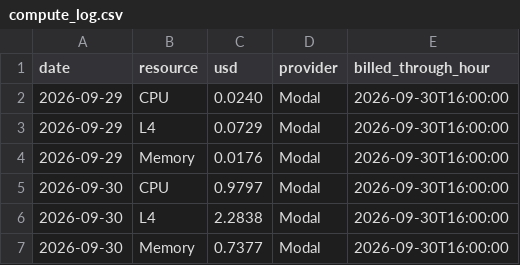
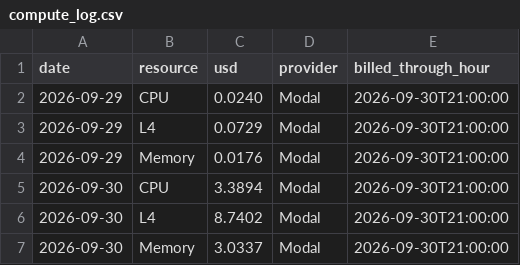
Before and after one commit to ish-codes-magic/bytes-per-token, a CSV file: results/compute_log.csv, drawn as a sheet.

Commit message:
Refresh the compute log from Modal billing

```diff
--- a/results/compute_log.csv
+++ b/results/compute_log.csv
@@ -1,7 +1,7 @@
 date,resource,usd,provider,billed_through_hour
-2026-09-29,CPU,0.0240,Modal,2026-09-30T16:00:00
-2026-09-29,L4,0.0729,Modal,2026-09-30T16:00:00
-2026-09-29,Memory,0.0176,Modal,2026-09-30T16:00:00
-2026-09-30,CPU,0.9797,Modal,2026-09-30T16:00:00
-2026-09-30,L4,2.2838,Modal,2026-09-30T16:00:00
-2026-09-30,Memory,0.7377,Modal,2026-09-30T16:00:00
+2026-09-29,CPU,0.0240,Modal,2026-09-30T21:00:00
+2026-09-29,L4,0.0729,Modal,2026-09-30T21:00:00
+2026-09-29,Memory,0.0176,Modal,2026-09-30T21:00:00
+2026-09-30,CPU,3.3894,Modal,2026-09-30T21:00:00
+2026-09-30,L4,8.7402,Modal,2026-09-30T21:00:00
+2026-09-30,Memory,3.0337,Modal,2026-09-30T21:00:00
```
Also changed, not shown: 1 other file.
